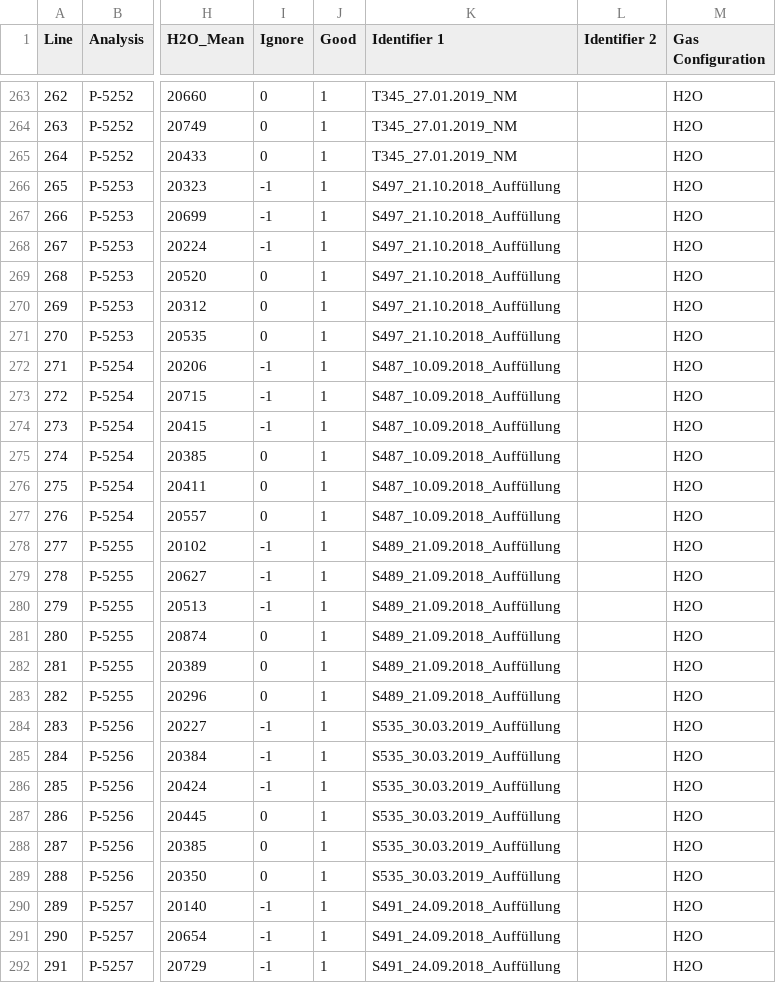
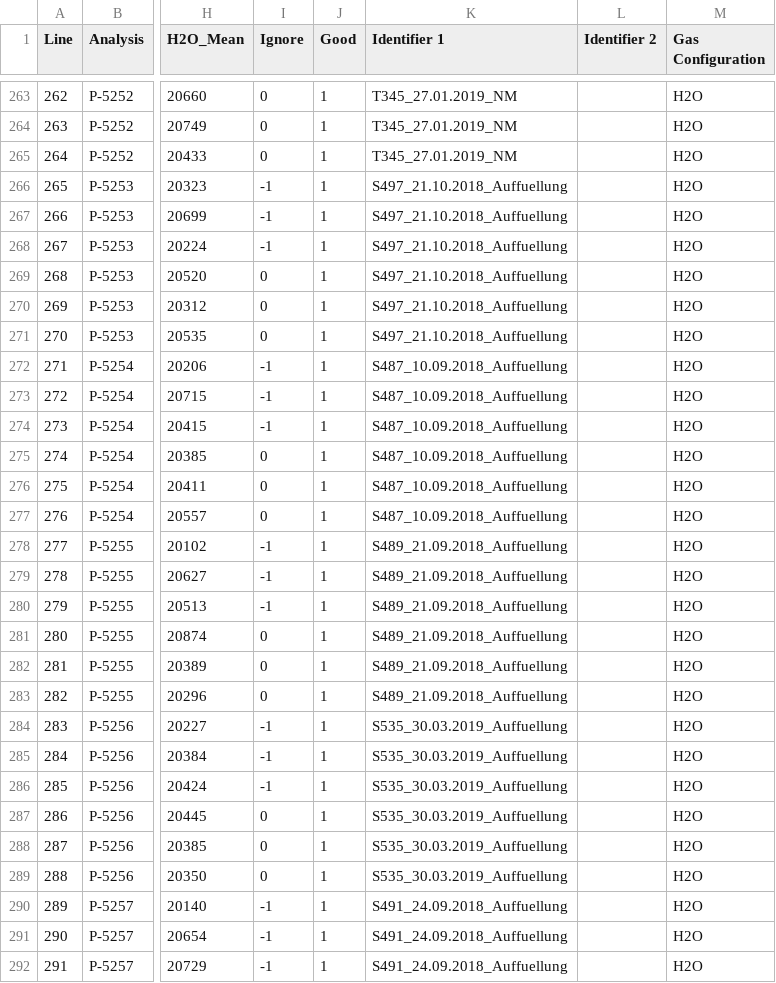
Before and after one commit to EarthSystemDiagnostics/cpt-picarr, a CSV file: inst/extdata/demo project/data/dataset B/HKDS2090_IsoWater_20190831_150001.csv, drawn as a sheet; only a part is shown, gaps mark what is left out; the diff covers the shown part only; the diff names each change by its address in the sheet, - before the commit and + after, or states it on an @@ line.

Commit message:
fix encoding bug Umlaut characters result in an error when used with rhandsontable(..). This took me like 3h to find..

```diff
--- a/inst/extdata/demo project/data/dataset B/HKDS2090_IsoWater_20190831_150001.csv
+++ b/inst/extdata/demo project/data/dataset B/HKDS2090_IsoWater_20190831_150001.csv
-K266:K271 (Identifier 1): S497_21.10.2018_Auffüllung
+K266:K271 (Identifier 1): S497_21.10.2018_Auffuellung
-K272:K277 (Identifier 1): S487_10.09.2018_Auffüllung
+K272:K277 (Identifier 1): S487_10.09.2018_Auffuellung
-K278:K283 (Identifier 1): S489_21.09.2018_Auffüllung
+K278:K283 (Identifier 1): S489_21.09.2018_Auffuellung
-K284:K289 (Identifier 1): S535_30.03.2019_Auffüllung
+K284:K289 (Identifier 1): S535_30.03.2019_Auffuellung
-K290:K292 (Identifier 1): S491_24.09.2018_Auffüllung
+K290:K292 (Identifier 1): S491_24.09.2018_Auffuellung
```
Also changed, not shown: 9 edited cells elsewhere in this file, inst/extdata/demo project/data/dataset B/processed.csv.
